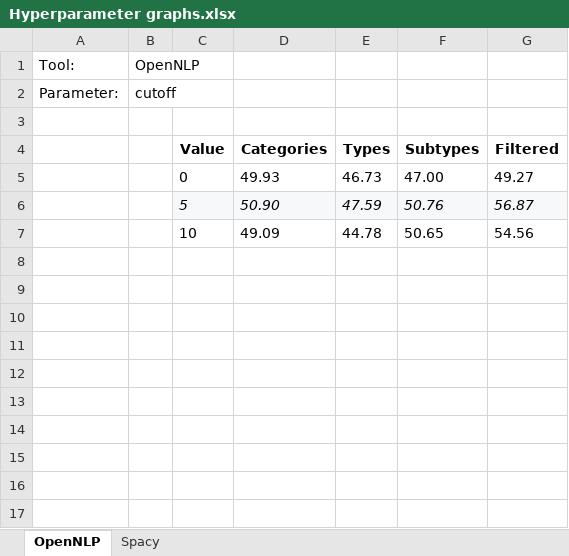
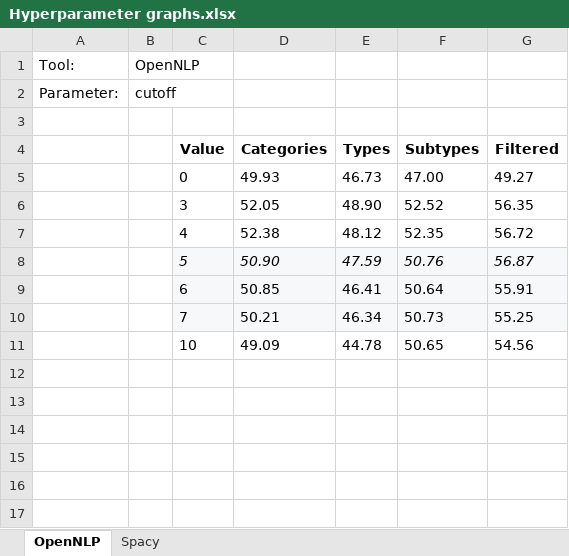
Before and after one commit to arop/ner-re-pt, an Excel workbook: hyperparameters-graphs/Hyperparameter graphs.xlsx, sheet OpenNLP, drawn as a sheet; only a part is shown; the shorter side is filled out with more unchanged rows; values as stored, in another font and other column widths than the file's, no borders; charts and pictures not drawn; the diff names each change by its address in the sheet, - before the commit and + after, or states it on an @@ line.

Commit message:
update Hyperparameter graphs

```diff
--- a/hyperparameters-graphs/Hyperparameter graphs.xlsx (sheet OpenNLP)
+++ b/hyperparameters-graphs/Hyperparameter graphs.xlsx (sheet OpenNLP)
+row 6:  |  | 3 | 52.05 | 48.90 | 52.52 | 56.35
+row 7:  |  | 4 | 52.38 | 48.12 | 52.35 | 56.72
+row 9:  |  | 6 | 50.85 | 46.41 | 50.64 | 55.91
+row 10:  |  | 7 | 50.21 | 46.34 | 50.73 | 55.25
```
Also changed, not shown: sheet Spacy, charts or pictures, 3 other files.
